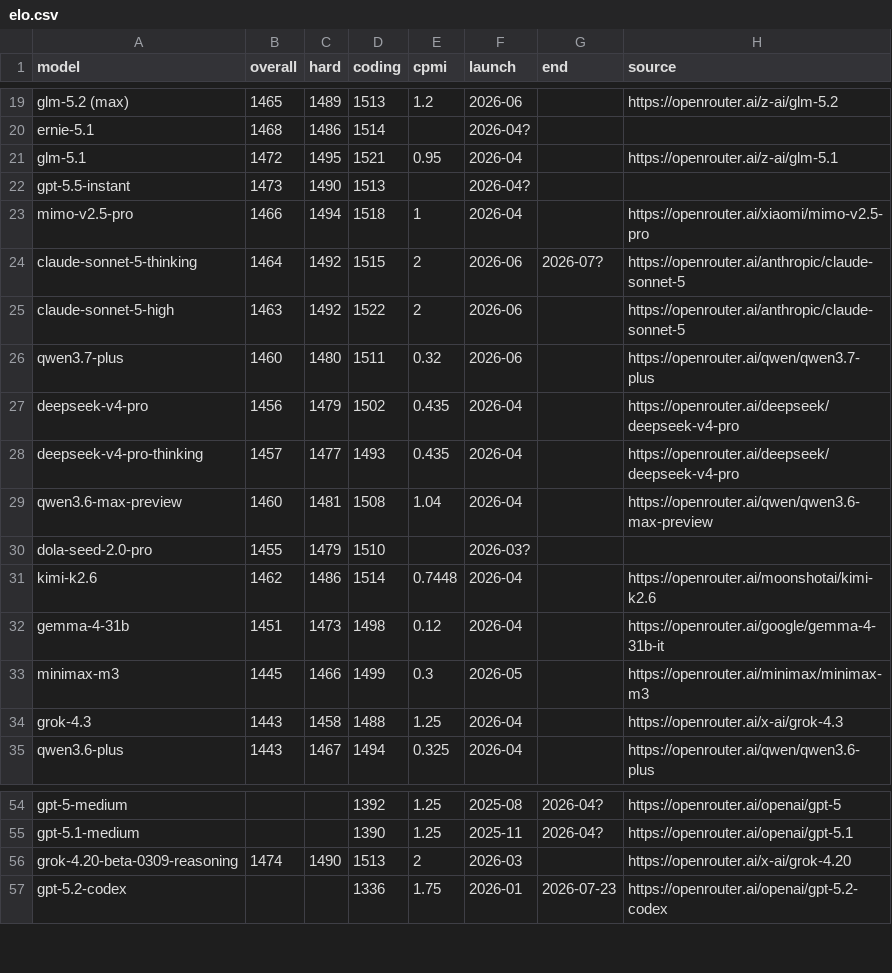
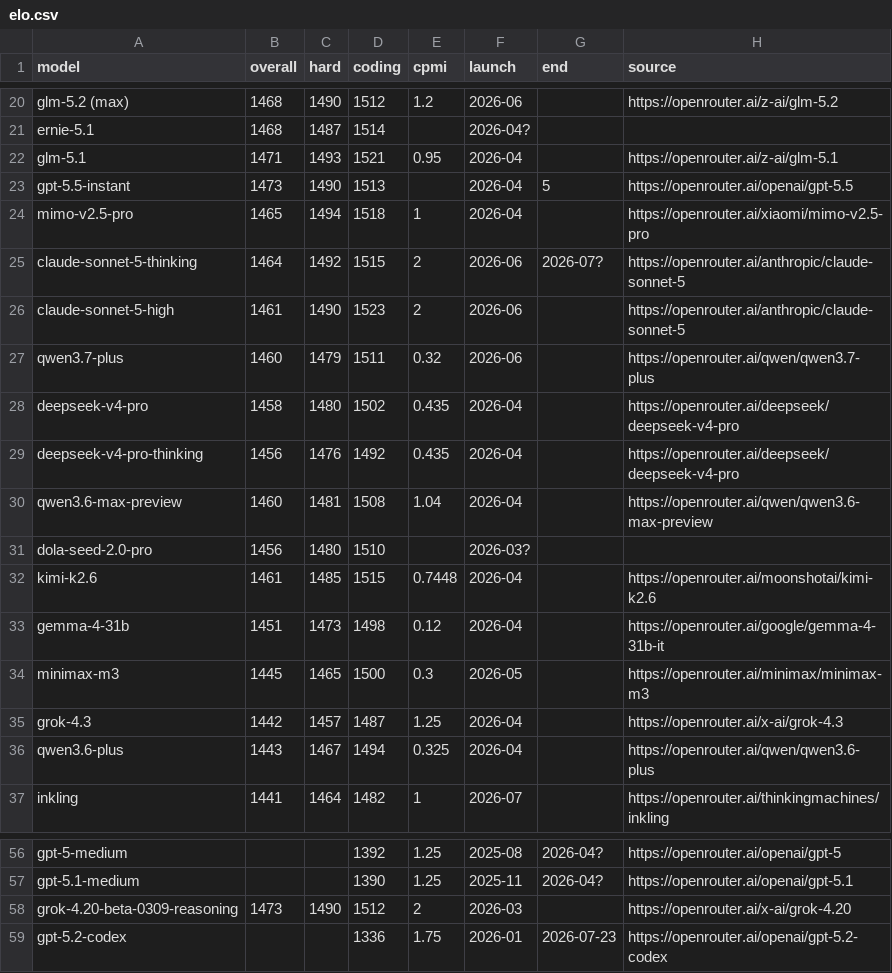
Before and after one commit to sanand0/llmpricing, a CSV file: elo.csv, drawn as a sheet; only a part is shown, gaps mark what is left out; addresses are those after the commit; the diff covers the shown part only; the diff names each change by its address in the sheet, - before the commit and + after, or states it on an @@ line.

```diff
--- a/elo.csv
+++ b/elo.csv
-B20 (overall): 1465
+B20 (overall): 1468
-C20 (hard): 1489
+C20 (hard): 1490
-D20 (coding): 1513
+D20 (coding): 1512
-C21 (hard): 1486
+C21 (hard): 1487
-B22 (overall): 1472
+B22 (overall): 1471
-C22 (hard): 1495
+C22 (hard): 1493
-F23 (launch): 2026-04?
+F23 (launch): 2026-04
-G23 (end): (empty)
+G23 (end): 5
-H23 (source): (empty)
+H23 (source): https://openrouter.ai/openai/gpt-5.5
-B24 (overall): 1466
+B24 (overall): 1465
-B26 (overall): 1463
+B26 (overall): 1461
-C26 (hard): 1492
+C26 (hard): 1490
-D26 (coding): 1522
+D26 (coding): 1523
-C27 (hard): 1480
+C27 (hard): 1479
-B28 (overall): 1456
+B28 (overall): 1458
-C28 (hard): 1479
+C28 (hard): 1480
-B29 (overall): 1457
+B29 (overall): 1456
-C29 (hard): 1477
+C29 (hard): 1476
-D29 (coding): 1493
+D29 (coding): 1492
-B31 (overall): 1455
+B31 (overall): 1456
-C31 (hard): 1479
+C31 (hard): 1480
-B32 (overall): 1462
+B32 (overall): 1461
-C32 (hard): 1486
+C32 (hard): 1485
-D32 (coding): 1514
+D32 (coding): 1515
-C34 (hard): 1466
+C34 (hard): 1465
-D34 (coding): 1499
+D34 (coding): 1500
-B35 (overall): 1443
+B35 (overall): 1442
-C35 (hard): 1458
+C35 (hard): 1457
-D35 (coding): 1488
+D35 (coding): 1487
+row 37: inkling | 1441 | 1464 | 1482 | 1 | 2026-07 |  | https://openrouter.ai/thinkingmachines/inkling
-B58 (overall): 1474
+B58 (overall): 1473
-D58 (coding): 1513
+D58 (coding): 1512
```
Also changed, not shown: 1 added row and 151 edited cells elsewhere in this file, 1 other file.
